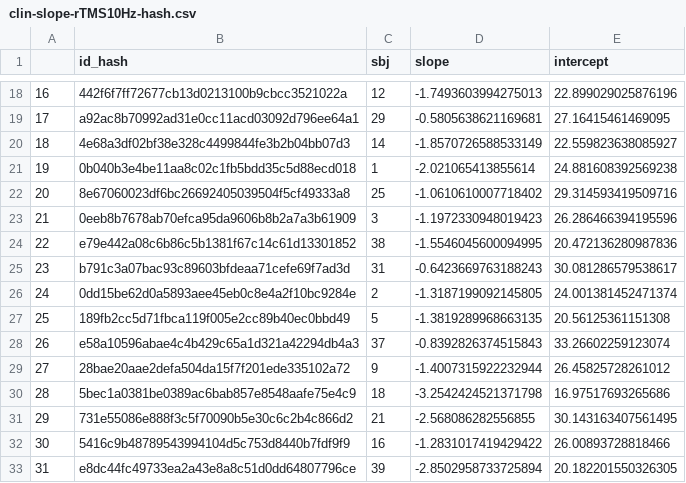
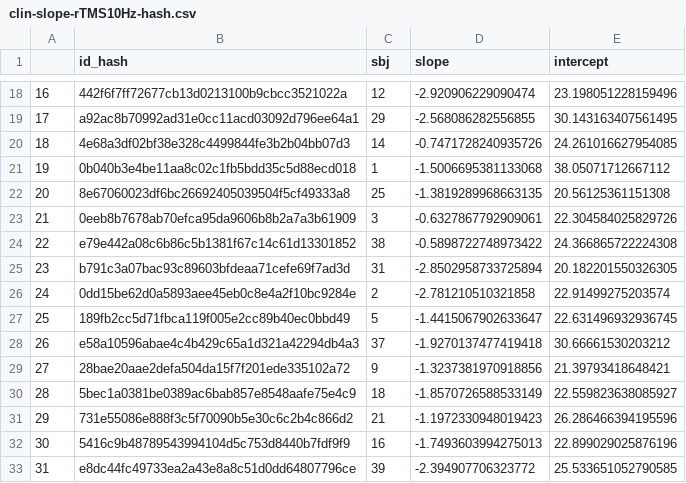
Before and after one commit to argyelan/Publications, a CSV file: MFG-orientation/clin-slope-rTMS10Hz-hash.csv, drawn as a sheet; only a part is shown, gaps mark what is left out; the diff covers the shown part only.

```diff
--- a/MFG-orientation/clin-slope-rTMS10Hz-hash.csv
+++ b/MFG-orientation/clin-slope-rTMS10Hz-hash.csv
@@ -18,16 +18,16 @@
-16,442f6f7ff72677cb13d0213100b9cbcc3521022a,12,-1.7493603994275013,22.899029025876196
-17,a92ac8b70992ad31e0cc11acd03092d796ee64a1,29,-0.5805638621169681,27.16415461469095
-18,4e68a3df02bf38e328c4499844fe3b2b04bb07d3,14,-1.8570726588533149,22.559823638085927
-19,0b040b3e4be11aa8c02c1fb5bdd35c5d88ecd018,1,-2.021065413855614,24.881608392569238
-20,8e67060023df6bc26692405039504f5cf49333a8,25,-1.0610610007718402,29.314593419509716
-21,0eeb8b7678ab70efca95da9606b8b2a7a3b61909,3,-1.1972330948019423,26.286466394195596
-22,e79e442a08c6b86c5b1381f67c14c61d13301852,38,-1.5546045600094995,20.472136280987836
-23,b791c3a07bac93c89603bfdeaa71cefe69f7ad3d,31,-0.6423669763188243,30.081286579538617
-24,0dd15be62d0a5893aee45eb0c8e4a2f10bc9284e,2,-1.3187199092145805,24.001381452471374
-25,189fb2cc5d71fbca119f005e2cc89b40ec0bbd49,5,-1.3819289968663135,20.56125361151308
-26,e58a10596abae4c4b429c65a1d321a42294db4a3,37,-0.8392826374515843,33.26602259123074
-27,28bae20aae2defa504da15f7f201ede335102a72,9,-1.4007315922232944,26.45825728261012
-28,5bec1a0381be0389ac6bab857e8548aafe75e4c9,18,-3.2542424521371798,16.97517693265686
-29,731e55086e888f3c5f70090b5e30c6c2b4c866d2,21,-2.568086282556855,30.143163407561495
-30,5416c9b48789543994104d5c753d8440b7fdf9f9,16,-1.2831017419429422,26.00893728818466
-31,e8dc44fc49733ea2a43e8a8c51d0dd64807796ce,39,-2.8502958733725894,20.182201550326305
+16,442f6f7ff72677cb13d0213100b9cbcc3521022a,12,-2.920906229090474,23.198051228159496
+17,a92ac8b70992ad31e0cc11acd03092d796ee64a1,29,-2.568086282556855,30.143163407561495
+18,4e68a3df02bf38e328c4499844fe3b2b04bb07d3,14,-0.7471728240935726,24.261016627954085
+19,0b040b3e4be11aa8c02c1fb5bdd35c5d88ecd018,1,-1.5006695381133068,38.05071712667112
+20,8e67060023df6bc26692405039504f5cf49333a8,25,-1.3819289968663135,20.56125361151308
+21,0eeb8b7678ab70efca95da9606b8b2a7a3b61909,3,-0.6327867792909061,22.304584025829726
+22,e79e442a08c6b86c5b1381f67c14c61d13301852,38,-0.5898722748973422,24.366865722224308
+23,b791c3a07bac93c89603bfdeaa71cefe69f7ad3d,31,-2.8502958733725894,20.182201550326305
+24,0dd15be62d0a5893aee45eb0c8e4a2f10bc9284e,2,-2.781210510321858,22.91499275203574
+25,189fb2cc5d71fbca119f005e2cc89b40ec0bbd49,5,-1.4415067902633647,22.631496932936745
+26,e58a10596abae4c4b429c65a1d321a42294db4a3,37,-1.9270137477419418,30.66661530203212
+27,28bae20aae2defa504da15f7f201ede335102a72,9,-1.3237381970918856,21.39793418648421
+28,5bec1a0381be0389ac6bab857e8548aafe75e4c9,18,-1.8570726588533149,22.559823638085927
+29,731e55086e888f3c5f70090b5e30c6c2b4c866d2,21,-1.1972330948019423,26.286466394195596
+30,5416c9b48789543994104d5c753d8440b7fdf9f9,16,-1.7493603994275013,22.899029025876196
+31,e8dc44fc49733ea2a43e8a8c51d0dd64807796ce,39,-2.394907706323772,25.533651052790585
```
Also changed, not shown: 50 edited cells elsewhere in this file, MFG-orientation/rTMS10-clin-dis-hash.csv, 1 other file.
